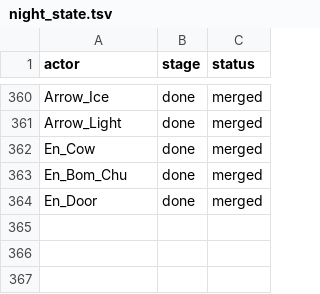
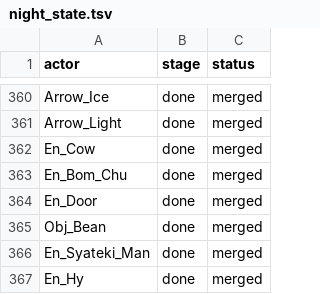
Before and after one commit to NSCabezon/OOT3DDecompile, a TSV file: night_state.tsv, drawn as a sheet; only a part is shown, gaps mark what is left out; the diff names each change by its address in the sheet, - before the commit and + after, or states it on an @@ line.

```diff
--- a/night_state.tsv
+++ b/night_state.tsv
+row 365: Obj_Bean | done | merged
+row 366: En_Syateki_Man | done | merged
+row 367: En_Hy | done | merged
```
Also changed, not shown: leftovers.tsv, pending_sonnet.tsv, 12 other files.
